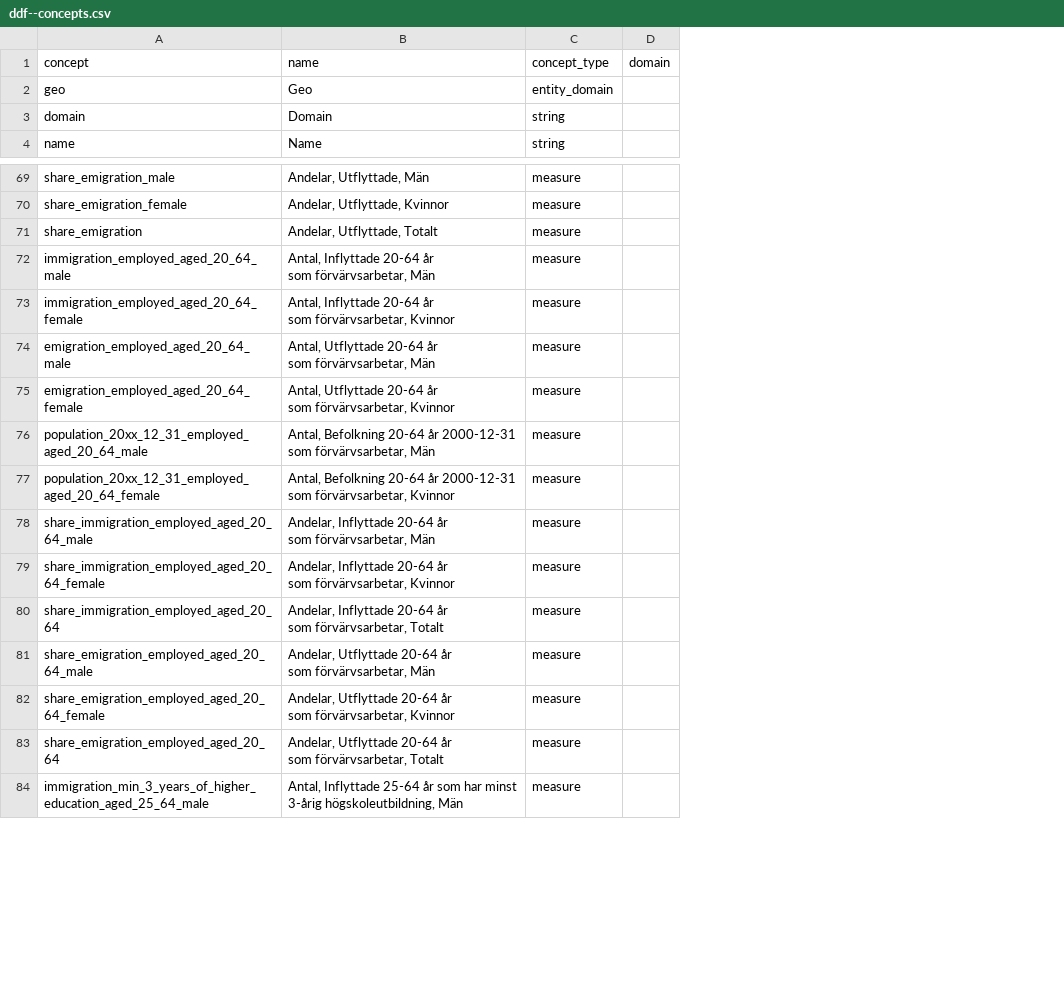
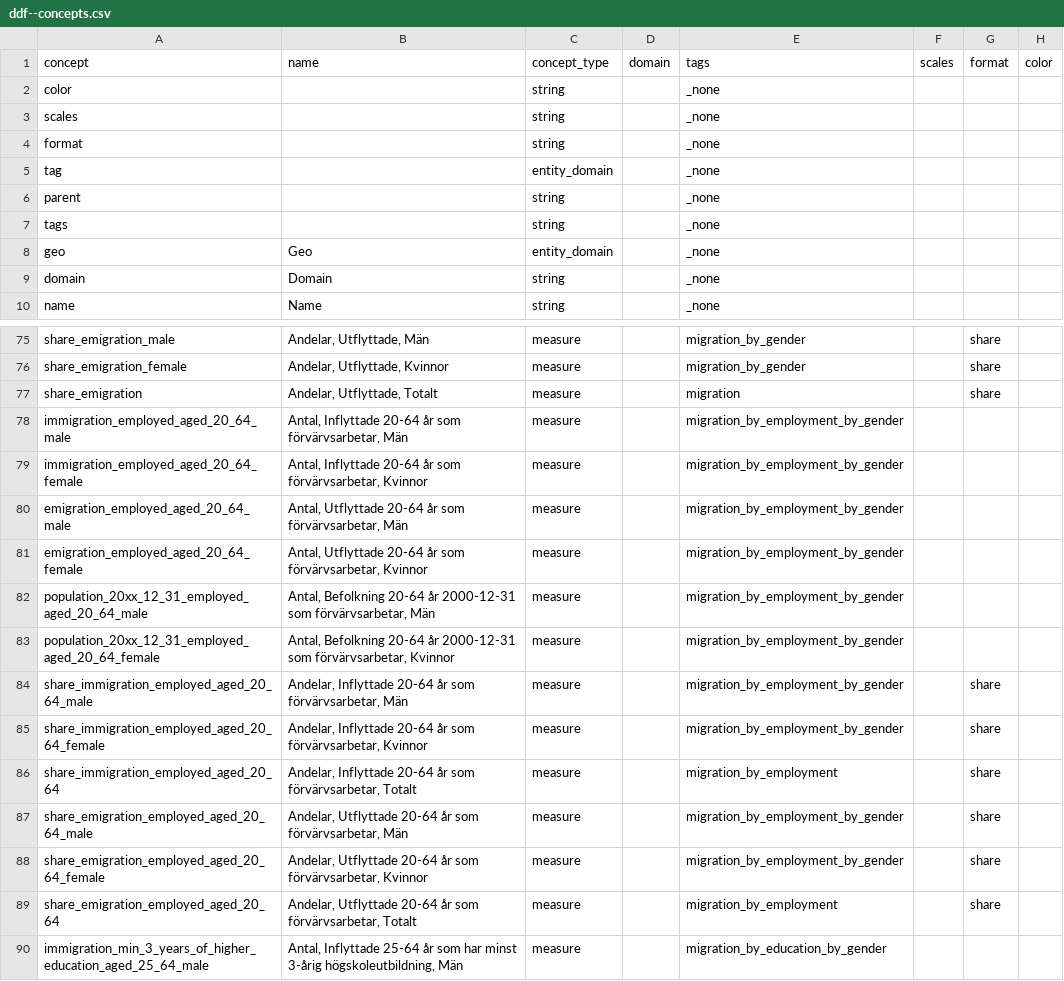
Before and after one commit to open-numbers/ddf--sodertornsmodellen, a CSV file: ddf--sodertornsmodellen--src/ddf--concepts.csv, drawn as a sheet; only a part is shown, gaps mark what is left out; addresses are those after the commit; the diff names each change by its address in the sheet, - before the commit and + after, or states it on an @@ line.

Commit message:
Add tags and update concept props with manual columns

```diff
--- a/ddf--sodertornsmodellen--src/ddf--concepts.csv
+++ b/ddf--sodertornsmodellen--src/ddf--concepts.csv
+column E (tags), rows 8-10: all _none; rows 75-90: migration_by_gender | migration_by_gender | migration | migration_by_employment_by_gender | migration_by_employment_by_gender | migration_by_employment_by_gender | migration_by_employment_by_gender | migration_by_employment_by_gender | migration_by_employment_by_gender | migration_by_employment_by_gender | migration_by_employment_by_gender | migration_by_employment | migration_by_employment_by_gender | migration_by_employment_by_gender | migration_by_employment | migration_by_education_by_gender
+column F (scales), empty
+column G (format), rows 75-89: share | share | share |  |  |  |  |  |  | share | share | share | share | share | share
+column H (color), empty
+row 2: color |  | string |  | _none
+row 3: scales |  | string |  | _none
+row 4: format |  | string |  | _none
+row 5: tag |  | entity_domain |  | _none
+row 6: parent |  | string |  | _none
+row 7: tags |  | string |  | _none
-B78 (name): …förvärvsarbetar, Män
+B78 (name): …förvärvsarbetar, Män
-B79 (name): …förvärvsarbetar, Kvinnor
+B79 (name): …förvärvsarbetar, Kvinnor
-B80 (name): …förvärvsarbetar, Män
+B80 (name): …förvärvsarbetar, Män
-B81 (name): …förvärvsarbetar, Kvinnor
+B81 (name): …förvärvsarbetar, Kvinnor
-B84 (name): …förvärvsarbetar, Män
+B84 (name): …förvärvsarbetar, Män
-B85 (name): …förvärvsarbetar, Kvinnor
+B85 (name): …förvärvsarbetar, Kvinnor
-B86 (name): …förvärvsarbetar, Totalt
+B86 (name): …förvärvsarbetar, Totalt
-B87 (name): …förvärvsarbetar, Män
+B87 (name): …förvärvsarbetar, Män
-B88 (name): …förvärvsarbetar, Kvinnor
+B88 (name): …förvärvsarbetar, Kvinnor
-B89 (name): …förvärvsarbetar, Totalt
+B89 (name): …förvärvsarbetar, Totalt
```
Also changed, not shown: 1 other file.
